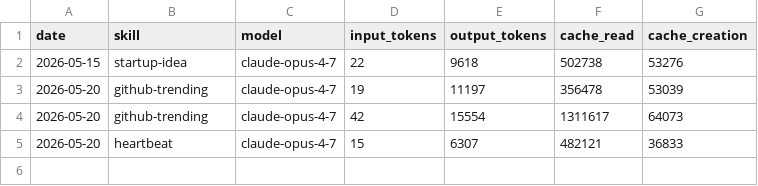
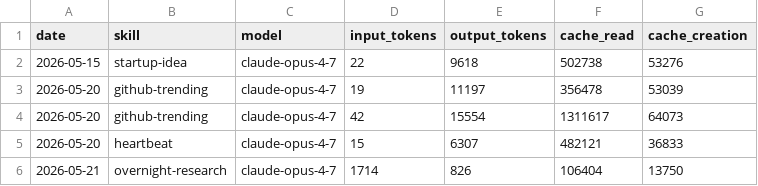
Before and after one commit to Da6hkin/aeon, a CSV file: memory/token-usage.csv, drawn as a sheet; the diff names each change by its address in the sheet, - before the commit and + after, or states it on an @@ line.

Commit message:
chore(overnight-research): auto-commit 2026-05-21

```diff
--- a/memory/token-usage.csv
+++ b/memory/token-usage.csv
+row 6: 2026-05-21 | overnight-research | claude-opus-4-7 | 1714 | 826 | 106404 | 13750
```
Also changed, not shown: 1 other file.
